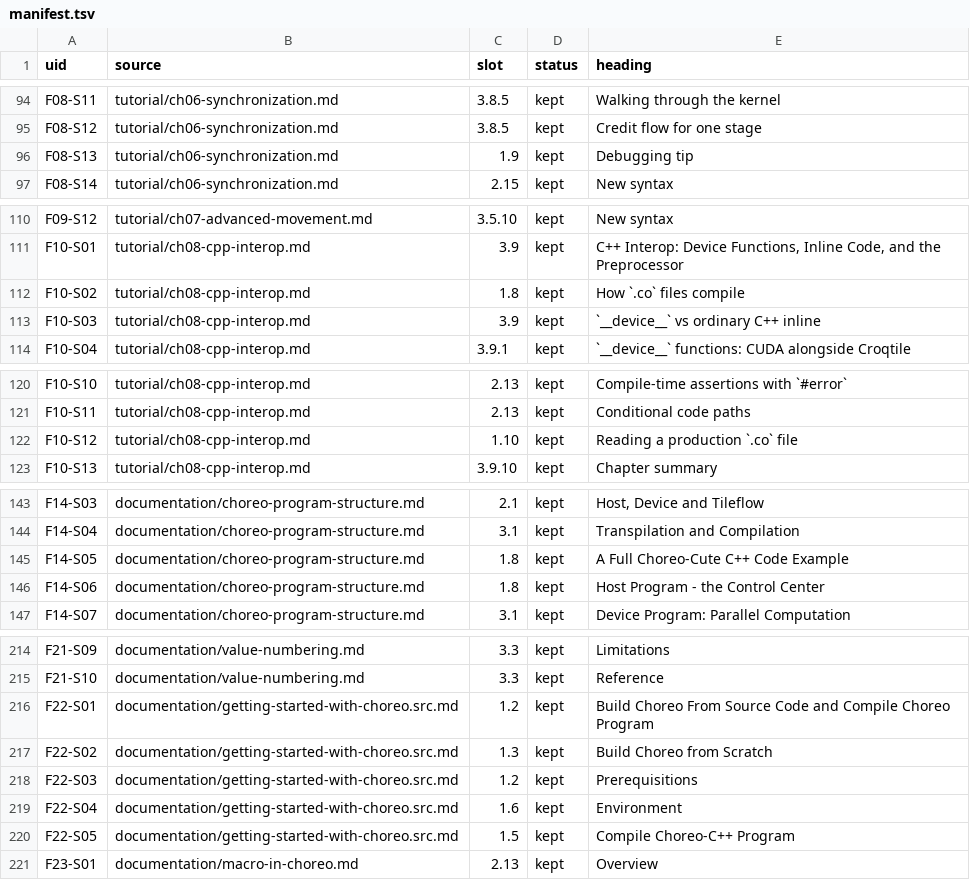
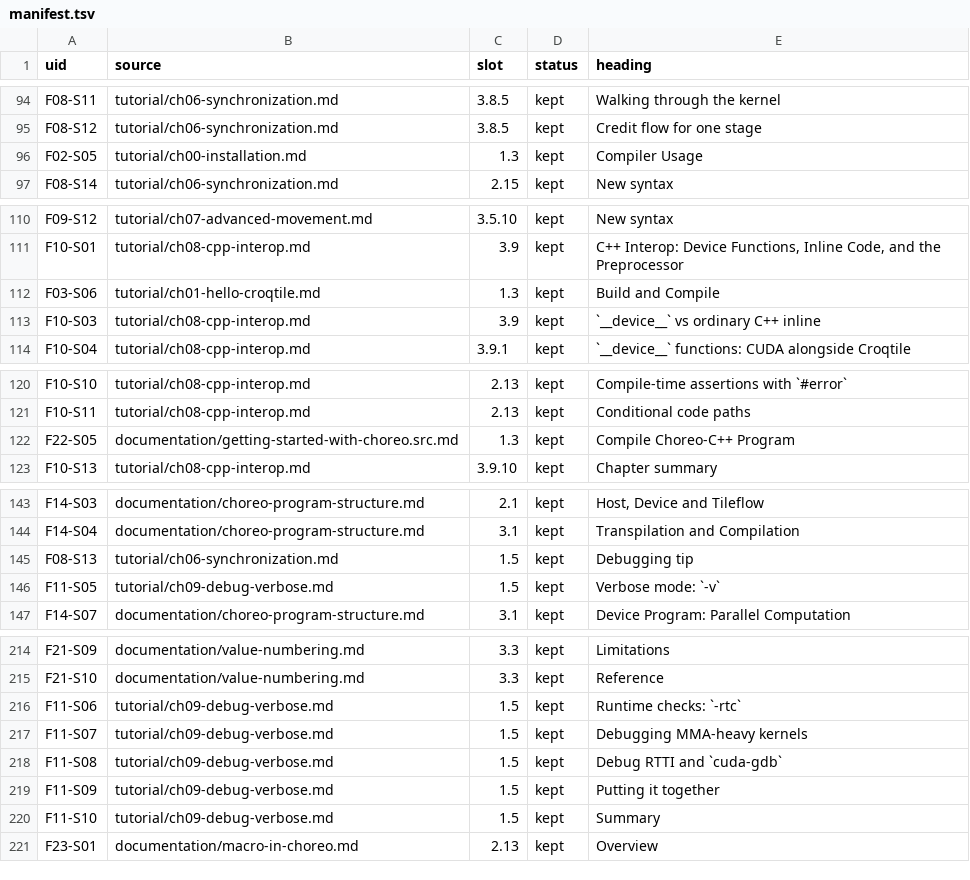
Before and after one commit to LancerLab/croqtile-tutorial, a TSV file: programming-guide/build/manifest.tsv, drawn as a sheet; only a part is shown, gaps mark what is left out; the diff covers the shown part only.

```diff
--- a/programming-guide/build/manifest.tsv
+++ b/programming-guide/build/manifest.tsv
@@ -95,3 +95,3 @@ F08-S11	tutorial/ch06-synchronization.md	3.8.5	kept	Walking through the kernel
 F08-S12	tutorial/ch06-synchronization.md	3.8.5	kept	Credit flow for one stage
-F08-S13	tutorial/ch06-synchronization.md	1.9	kept	Debugging tip
+F02-S05	tutorial/ch00-installation.md	1.3	kept	Compiler Usage
 F08-S14	tutorial/ch06-synchronization.md	2.15	kept	New syntax
@@ -111,3 +111,3 @@ F09-S12	tutorial/ch07-advanced-movement.md	3.5.10	kept	New syntax
 F10-S01	tutorial/ch08-cpp-interop.md	3.9	kept	C++ Interop: Device Functions, Inline Code, and the Preprocessor
-F10-S02	tutorial/ch08-cpp-interop.md	1.8	kept	How `.co` files compile
+F03-S06	tutorial/ch01-hello-croqtile.md	1.3	kept	Build and Compile
 F10-S03	tutorial/ch08-cpp-interop.md	3.9	kept	`__device__` vs ordinary C++ inline
@@ -121,3 +121,3 @@ F10-S10	tutorial/ch08-cpp-interop.md	2.13	kept	Compile-time assertions with `#er
 F10-S11	tutorial/ch08-cpp-interop.md	2.13	kept	Conditional code paths
-F10-S12	tutorial/ch08-cpp-interop.md	1.10	kept	Reading a production `.co` file
+F22-S05	documentation/getting-started-with-choreo.src.md	1.3	kept	Compile Choreo-C++ Program
 F10-S13	tutorial/ch08-cpp-interop.md	3.9.10	kept	Chapter summary
@@ -144,4 +144,4 @@ F14-S03	documentation/choreo-program-structure.md	2.1	kept	Host, Device and Tile
 F14-S04	documentation/choreo-program-structure.md	3.1	kept	Transpilation and Compilation
-F14-S05	documentation/choreo-program-structure.md	1.8	kept	A Full Choreo-Cute C++ Code Example
-F14-S06	documentation/choreo-program-structure.md	1.8	kept	Host Program - the Control Center
+F08-S13	tutorial/ch06-synchronization.md	1.5	kept	Debugging tip
+F11-S05	tutorial/ch09-debug-verbose.md	1.5	kept	Verbose mode: `-v`
 F14-S07	documentation/choreo-program-structure.md	3.1	kept	Device Program: Parallel Computation
@@ -215,7 +215,7 @@ F21-S09	documentation/value-numbering.md	3.3	kept	Limitations
 F21-S10	documentation/value-numbering.md	3.3	kept	Reference
-F22-S01	documentation/getting-started-with-choreo.src.md	1.2	kept	Build Choreo From Source Code and Compile Choreo Program
-F22-S02	documentation/getting-started-with-choreo.src.md	1.3	kept	Build Choreo from Scratch
-F22-S03	documentation/getting-started-with-choreo.src.md	1.2	kept	Prerequisitions
-F22-S04	documentation/getting-started-with-choreo.src.md	1.6	kept	Environment
-F22-S05	documentation/getting-started-with-choreo.src.md	1.5	kept	Compile Choreo-C++ Program
+F11-S06	tutorial/ch09-debug-verbose.md	1.5	kept	Runtime checks: `-rtc`
+F11-S07	tutorial/ch09-debug-verbose.md	1.5	kept	Debugging MMA-heavy kernels
+F11-S08	tutorial/ch09-debug-verbose.md	1.5	kept	Debug RTTI and `cuda-gdb`
+F11-S09	tutorial/ch09-debug-verbose.md	1.5	kept	Putting it together
+F11-S10	tutorial/ch09-debug-verbose.md	1.5	kept	Summary
 F23-S01	documentation/macro-in-choreo.md	2.13	kept	Overview
```
Also changed, not shown: 10 added rows, 12 removed rows, 2 moved rows and 1 edited cell elsewhere in this file, 53 other files.
